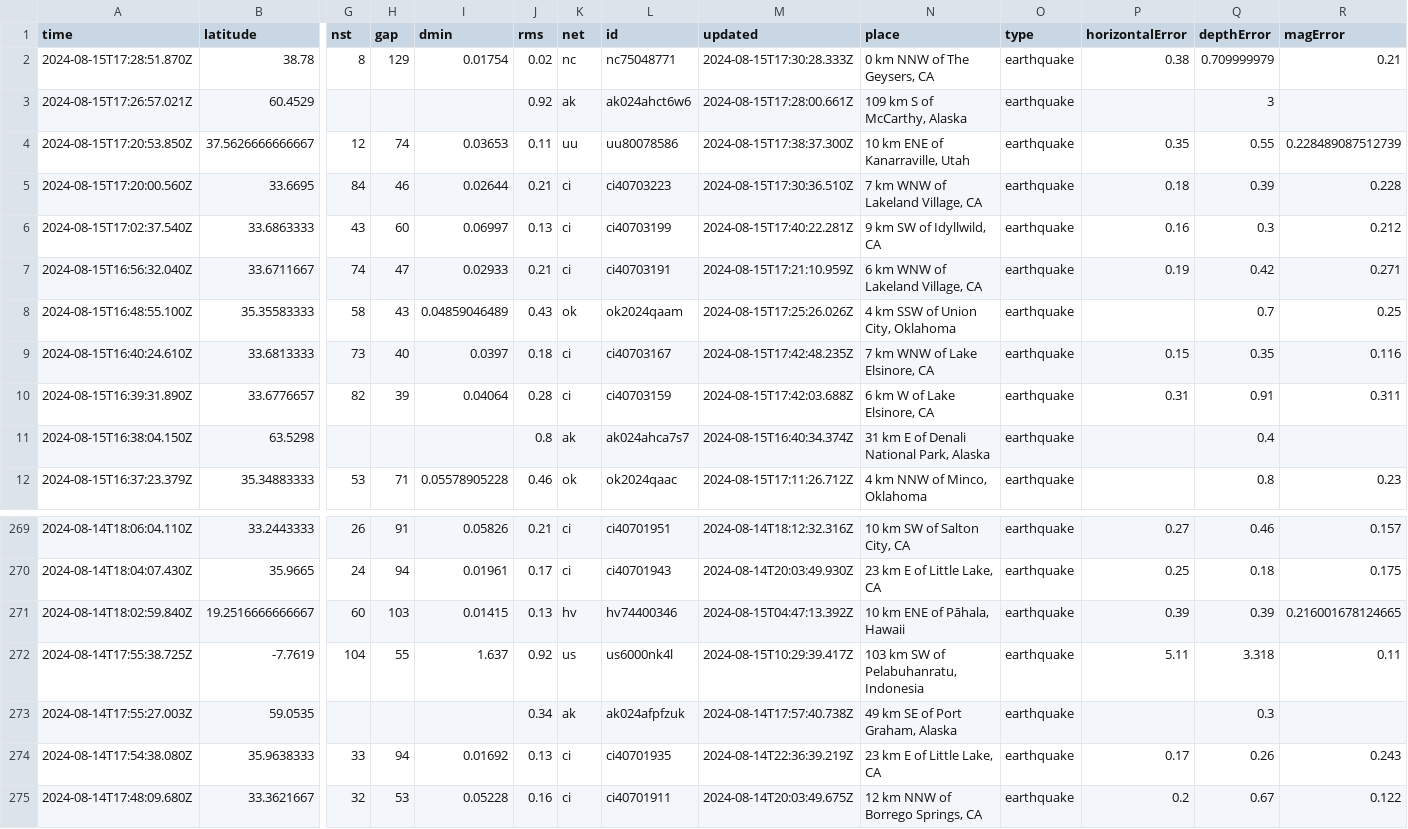
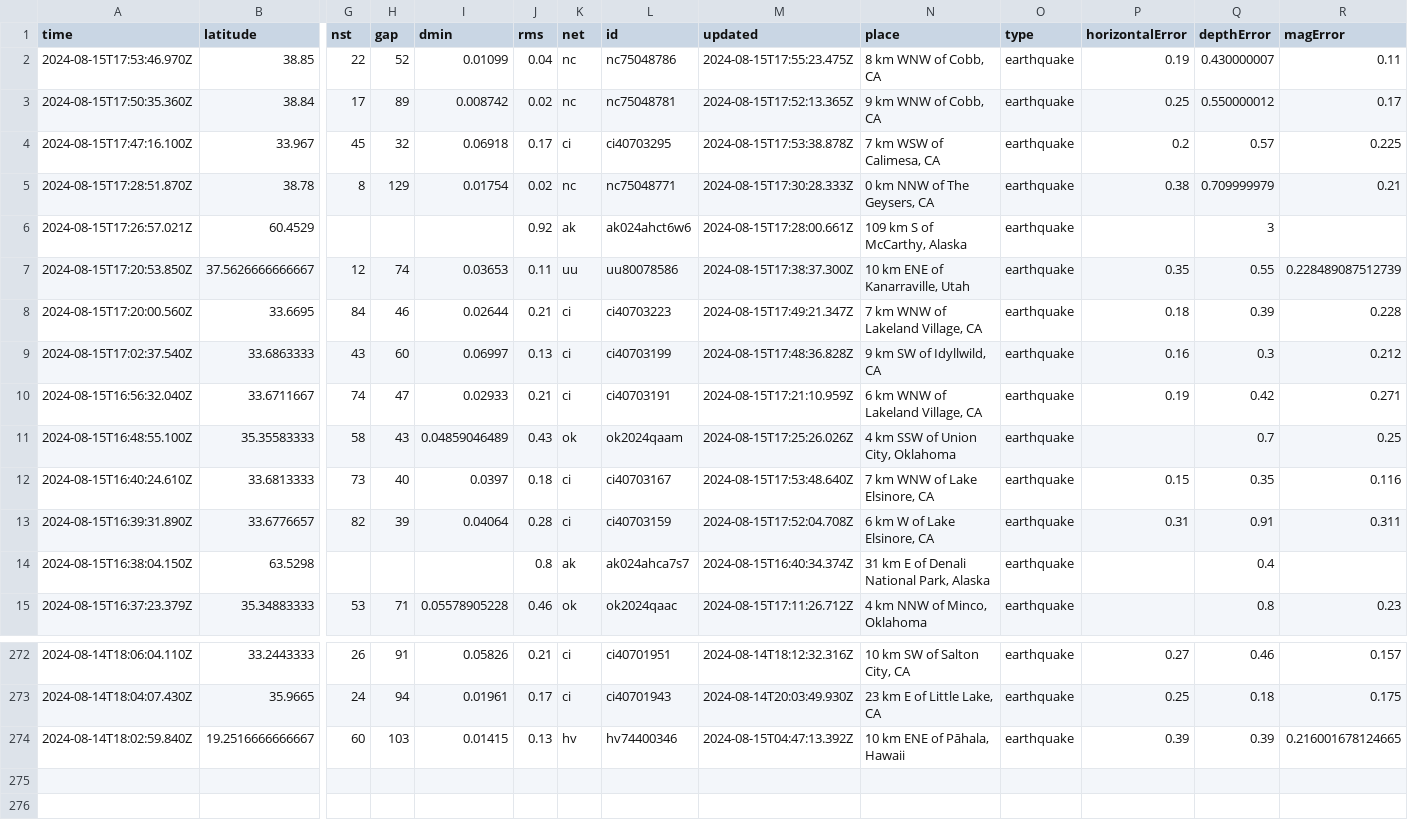
Before and after one commit to HowardTan-repo/demo-github-actions, a CSV file: usgs_current.csv, drawn as a sheet; only a part is shown, gaps mark what is left out; removed rows and columns are numbered as before the commit, all else as after; rows hold the shown columns only; the diff names each change by its address in the sheet, - before the commit and + after, or states it on an @@ line.

```diff
--- a/usgs_current.csv
+++ b/usgs_current.csv
+row 2: 2024-08-15T17:53:46.970Z | 38.85 | 22 | 52 | 0.01099 | 0.04 | nc | nc75048786 | 2024-08-15T17:55:23.475Z | 8 km WNW of Cobb, CA | earthquake | 0.19 | 0.430000007 | 0.11
+row 3: 2024-08-15T17:50:35.360Z | 38.84 | 17 | 89 | 0.008742 | 0.02 | nc | nc75048781 | 2024-08-15T17:52:13.365Z | 9 km WNW of Cobb, CA | earthquake | 0.25 | 0.550000012 | 0.17
+row 4: 2024-08-15T17:47:16.100Z | 33.967 | 45 | 32 | 0.06918 | 0.17 | ci | ci40703295 | 2024-08-15T17:53:38.878Z | 7 km WSW of Calimesa, CA | earthquake | 0.2 | 0.57 | 0.225
-M8 (updated): 2024-08-15T17:30:36.510Z
+M8 (updated): 2024-08-15T17:49:21.347Z
-M9 (updated): 2024-08-15T17:40:22.281Z
+M9 (updated): 2024-08-15T17:48:36.828Z
-M12 (updated): 2024-08-15T17:42:48.235Z
+M12 (updated): 2024-08-15T17:53:48.640Z
-M13 (updated): 2024-08-15T17:42:03.688Z
+M13 (updated): 2024-08-15T17:52:04.708Z
-row 272: 2024-08-14T17:55:38.725Z | -7.7619 | 104 | 55 | 1.637 | 0.92 | us | us6000nk4l | 2024-08-15T10:29:39.417Z | 103 km SW of Pelabuhanratu, Indonesia | earthquake | 5.11 | 3.318 | 0.11
-row 273: 2024-08-14T17:55:27.003Z | 59.0535 |  |  |  | 0.34 | ak | ak024afpfzuk | 2024-08-14T17:57:40.738Z | 49 km SE of Port Graham, Alaska | earthquake |  | 0.3
-row 274: 2024-08-14T17:54:38.080Z | 35.9638333 | 33 | 94 | 0.01692 | 0.13 | ci | ci40701935 | 2024-08-14T22:36:39.219Z | 23 km E of Little Lake, CA | earthquake | 0.17 | 0.26 | 0.243
-row 275: 2024-08-14T17:48:09.680Z | 33.3621667 | 32 | 53 | 0.05228 | 0.16 | ci | ci40701911 | 2024-08-14T20:03:49.675Z | 12 km NNW of Borrego Springs, CA | earthquake | 0.2 | 0.67 | 0.122
```
Also changed, not shown: usgs_main.csv.
